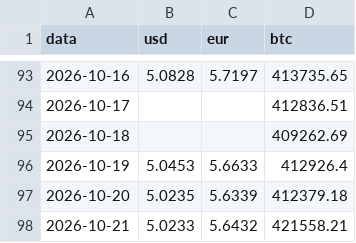
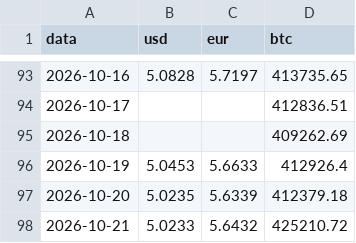
Before and after one commit to Higor-Bachiao/rastreador-cambio, a CSV file: data/historico.csv, drawn as a sheet; only a part is shown, gaps mark what is left out.

```diff
--- a/data/historico.csv
+++ b/data/historico.csv
@@ -97,2 +97,2 @@ data,usd,eur,btc
 2026-10-20,5.0235,5.6339,412379.18
-2026-10-21,5.0233,5.6432,421558.21
+2026-10-21,5.0233,5.6432,425210.72
```
Also changed, not shown: 2 other files.
